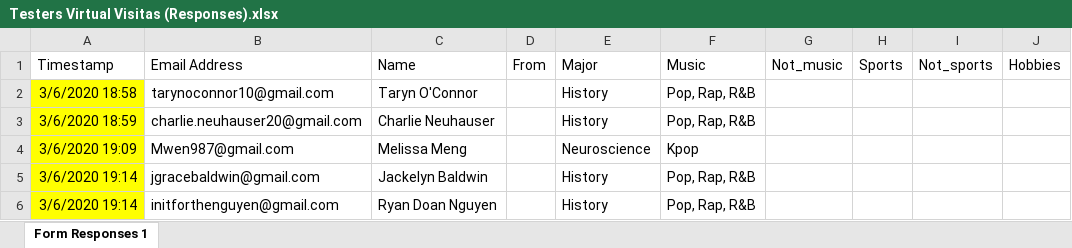
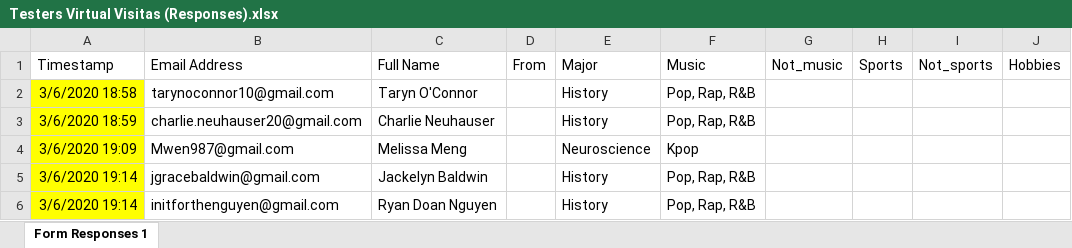
Before and after one commit to paulazoo/Admeeted-paula, an Excel workbook: Testers Virtual Visitas (Responses).xlsx, sheet Form Responses 1, drawn as a sheet; only a part is shown; values as stored, in another font and other column widths than the file's, no borders; the diff names each change by its address in the sheet, - before the commit and + after, or states it on an @@ line.

Commit message:
drop duplicate names, keep row indices when dropping non-gmails

```diff
--- a/Testers Virtual Visitas (Responses).xlsx (sheet Form Responses 1)
+++ b/Testers Virtual Visitas (Responses).xlsx (sheet Form Responses 1)
-C1: Name
+C1: Full Name
```
Also changed, not shown: 1 other file.
